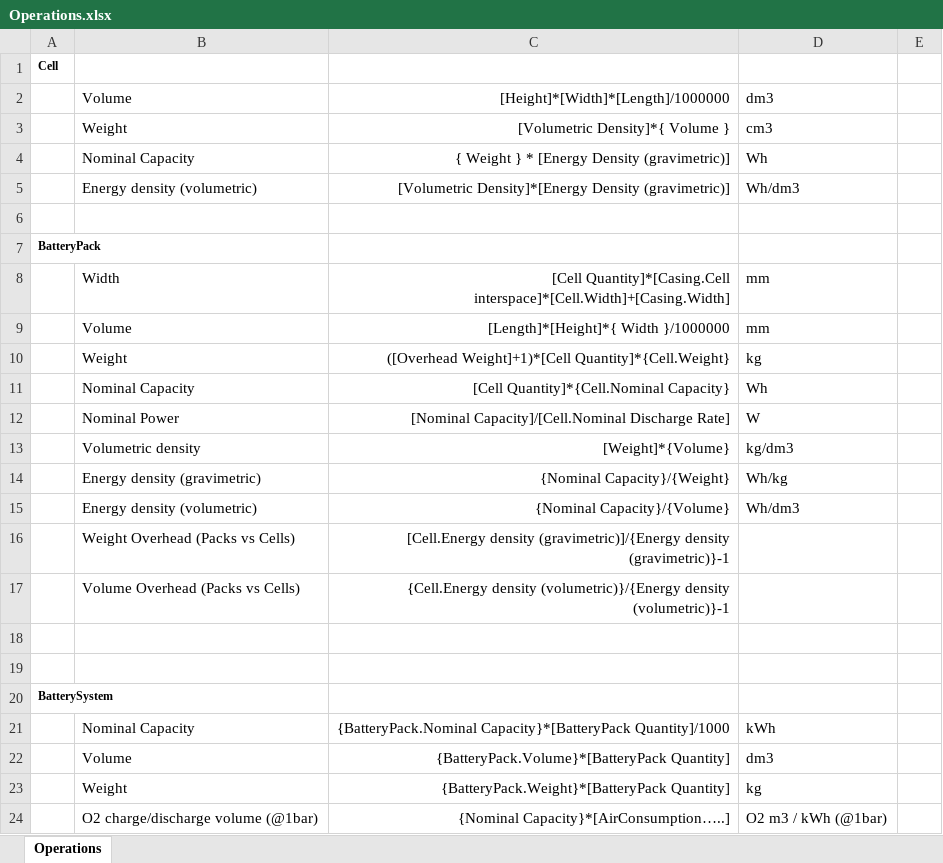
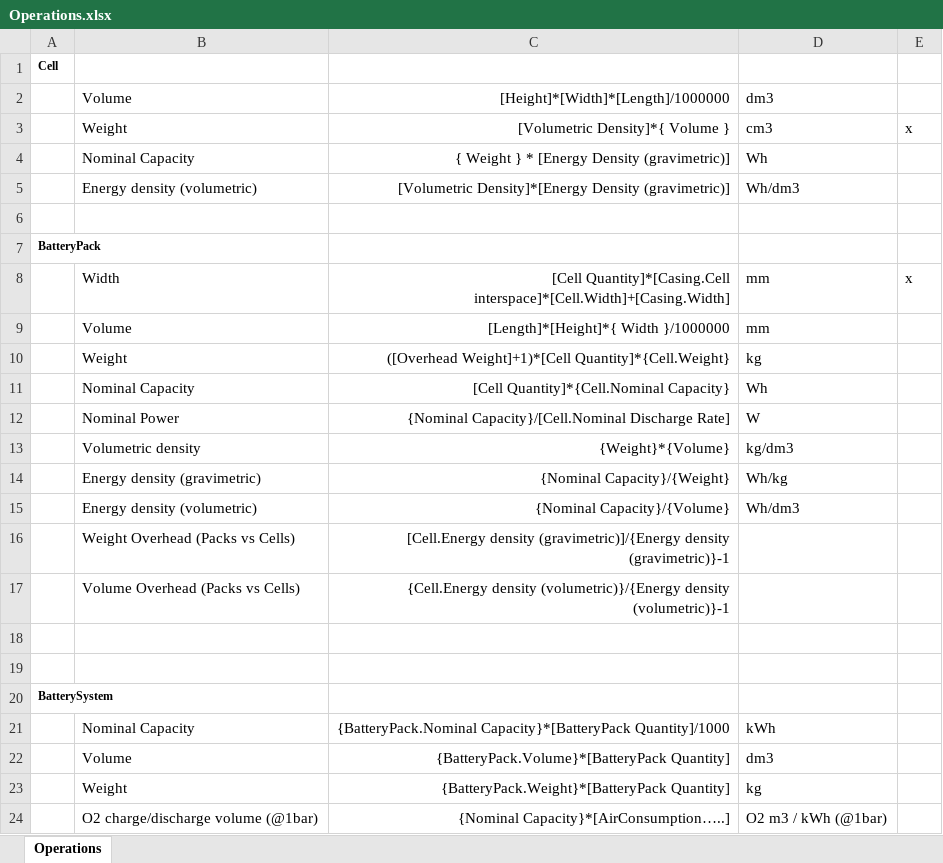
Before and after one commit to DidierFR75/azasimul, an Excel workbook: web/simulator/input/Operations.xlsx, sheet Operations, drawn as a sheet; values as stored, in another font and other column widths than the file's, no borders; the diff names each change by its address in the sheet, - before the commit and + after, or states it on an @@ line.

```diff
--- a/web/simulator/input/Operations.xlsx (sheet Operations)
+++ b/web/simulator/input/Operations.xlsx (sheet Operations)
-E3: (empty)
+E3: x
-E8: (empty)
+E8: x
-C12: [Nominal Capacity]/[Cell.Nominal Discharge Rate]
+C12: {Nominal Capacity}/[Cell.Nominal Discharge Rate]
-C13: [Weight]*{Volume}
+C13: {Weight}*{Volume}
```
Also changed, not shown: web/simulator/input/Material.xlsx, 3 other files.
